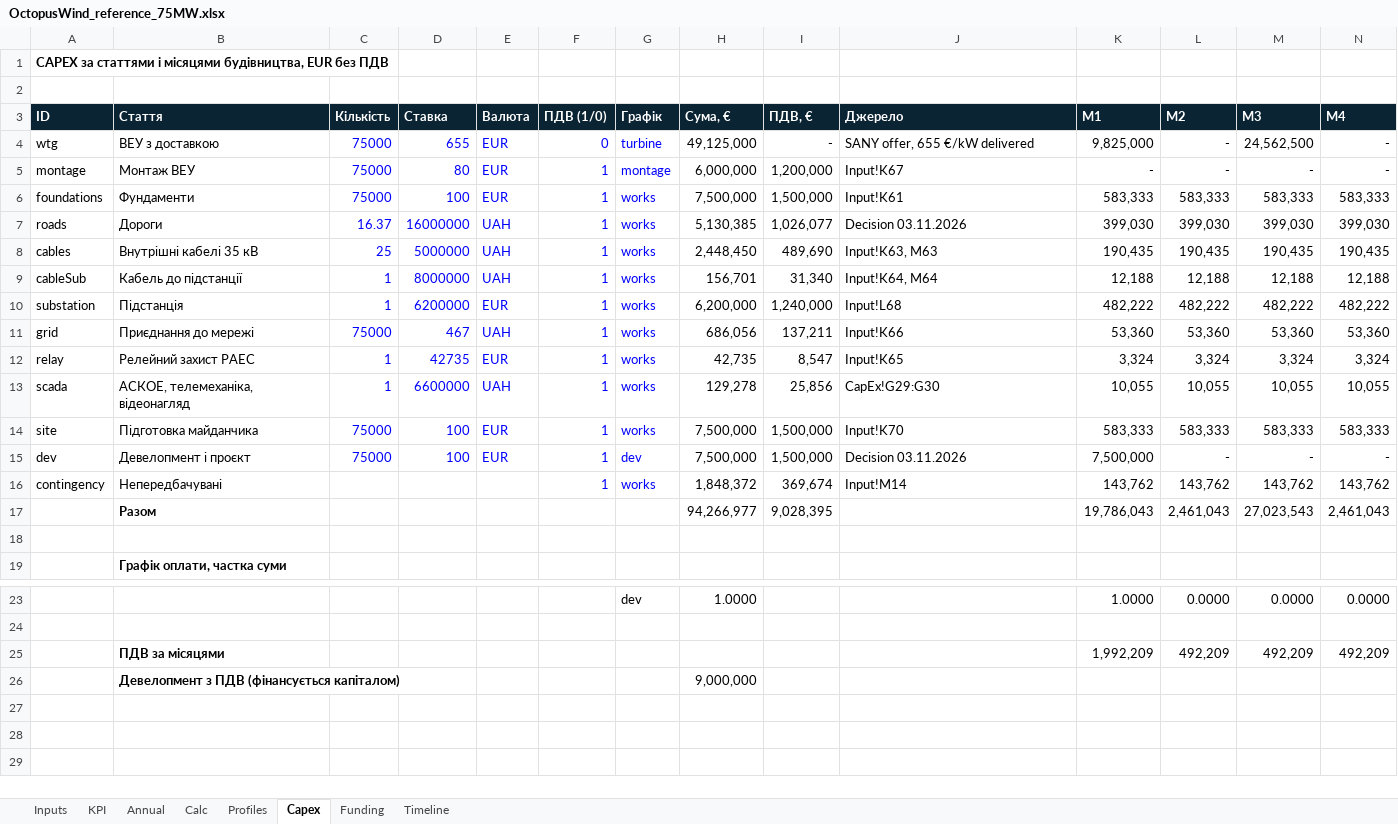
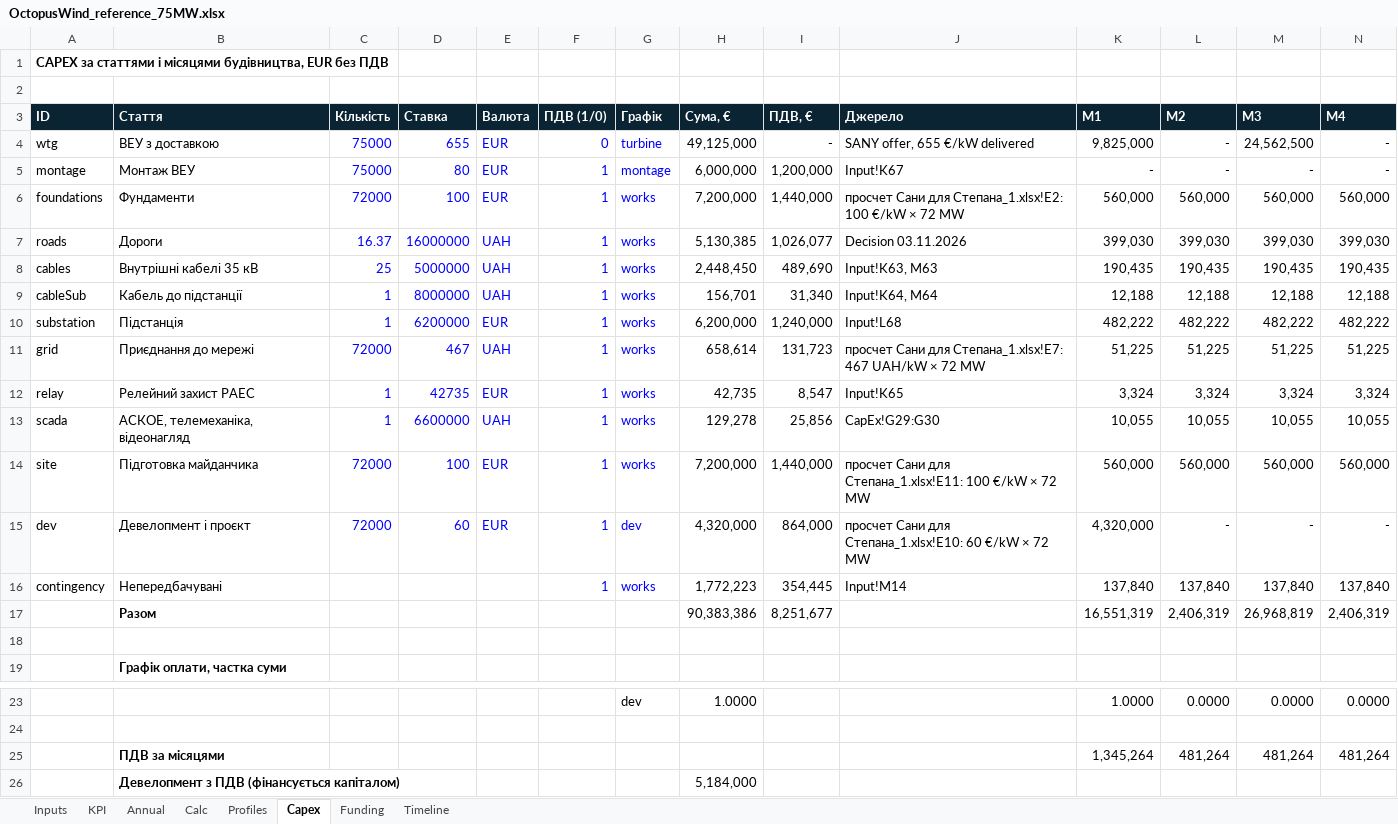
Before and after one commit to babak-oak/OctopusWindSimulation, an Excel workbook: reference/OctopusWind_reference_75MW.xlsx, sheet Capex, drawn as a sheet; only a part is shown, gaps mark what is left out; values as stored, in another font and other column widths than the file's, no borders; removed rows and columns are numbered as before the commit, all else as after; rows hold the shown columns only; the diff names each change by its address in the sheet, - before the commit and + after, or states it on an @@ line.

```diff
--- a/reference/OctopusWind_reference_75MW.xlsx (sheet Capex)
+++ b/reference/OctopusWind_reference_75MW.xlsx (sheet Capex)
-row 6: foundations | Фундаменти | 75000 | 100 | EUR | 1 | works | 7,500,000 | 1,500,000 | Input!K61 | 583,333 | 583,333 | 583,333 | 583,333
+row 6: foundations | Фундаменти | 72000 | 100 | EUR | 1 | works | 7,200,000 | 1,440,000 | просчет Сани для Степана_1.xlsx!E2: 100 €/kW × 72 MW | 560,000 | 560,000 | 560,000 | 560,000
-row 11: grid | Приєднання до мережі | 75000 | 467 | UAH | 1 | works | 686,056 | 137,211 | Input!K66 | 53,360 | 53,360 | 53,360 | 53,360
+row 11: grid | Приєднання до мережі | 72000 | 467 | UAH | 1 | works | 658,614 | 131,723 | просчет Сани для Степана_1.xlsx!E7: 467 UAH/kW × 72 MW | 51,225 | 51,225 | 51,225 | 51,225
-row 14: site | Підготовка майданчика | 75000 | 100 | EUR | 1 | works | 7,500,000 | 1,500,000 | Input!K70 | 583,333 | 583,333 | 583,333 | 583,333
+row 14: site | Підготовка майданчика | 72000 | 100 | EUR | 1 | works | 7,200,000 | 1,440,000 | просчет Сани для Степана_1.xlsx!E11: 100 €/kW × 72 MW | 560,000 | 560,000 | 560,000 | 560,000
-C15 (Кількість): 75000
+C15 (Кількість): 72000
-D15 (Ставка): 100
+D15 (Ставка): 60
-H15 (Сума, €): 7,500,000
+H15 (Сума, €): 4,320,000
-I15 (ПДВ, €): 1,500,000
+I15 (ПДВ, €): 864,000
-J15 (Джерело): Decision 03.11.2026
+J15 (Джерело): просчет Сани для Степана_1.xlsx!E10: 60 €/kW × 72 MW
-K15 (М1): 7,500,000
+K15 (М1): 4,320,000
-row 16: contingency | Непередбачувані |  |  |  | 1 | works | 1,848,372 | 369,674 | Input!M14 | 143,762 | 143,762 | 143,762 | 143,762
-row 17:  | Разом |  |  |  |  |  | 94,266,977 | 9,028,395 |  | 19,786,043 | 2,461,043 | 27,023,543 | 2,461,043
+row 16: contingency | Непередбачувані |  |  |  | 1 | works | 1,772,223 | 354,445 | Input!M14 | 137,840 | 137,840 | 137,840 | 137,840
+row 17:  | Разом |  |  |  |  |  | 90,383,386 | 8,251,677 |  | 16,551,319 | 2,406,319 | 26,968,819 | 2,406,319
-row 25:  | ПДВ за місяцями |  |  |  |  |  |  |  |  | 1,992,209 | 492,209 | 492,209 | 492,209
-row 26:  | Девелопмент з ПДВ (фінансується капіталом) |  |  |  |  |  | 9,000,000
+row 25:  | ПДВ за місяцями |  |  |  |  |  |  |  |  | 1,345,264 | 481,264 | 481,264 | 481,264
+row 26:  | Девелопмент з ПДВ (фінансується капіталом) |  |  |  |  |  | 5,184,000
```
Also changed, not shown: sheet Timeline, sheet Funding, sheet Annual, sheet KPI, sheet Calc, sheet Inputs, 4 other files.
